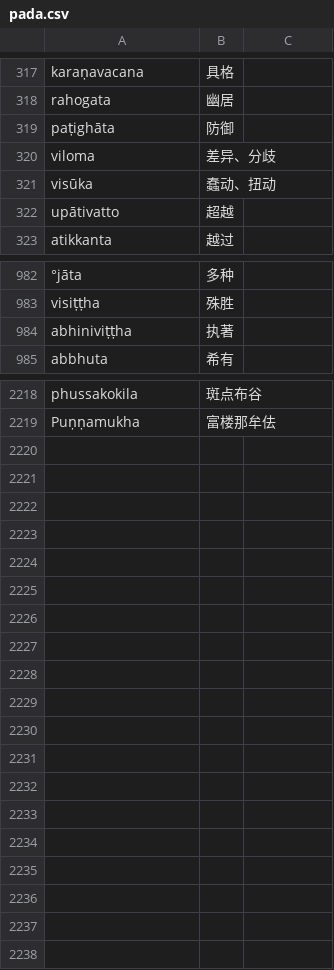
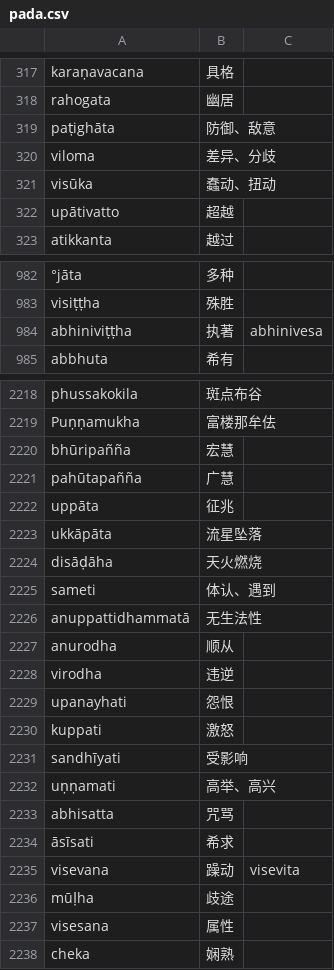
Before and after one commit to jhintr/nirutti, a CSV file: pada.csv, drawn as a sheet; only a part is shown, gaps mark what is left out; the diff covers the shown part only; the diff names each change by its address in the sheet, - before the commit and + after, or states it on an @@ line.

Commit message:
update dict

```diff
--- a/pada.csv
+++ b/pada.csv
-B319: 防御
+B319: 防御、敌意
-C984: (empty)
+C984: abhinivesa
+row 2220: bhūripañña | 宏慧
+row 2221: pahūtapañña | 广慧
+row 2222: uppāta | 征兆
+row 2223: ukkāpāta | 流星坠落
+row 2224: disāḍāha | 天火燃烧
+row 2225: sameti | 体认、遇到
+row 2226: anuppattidhammatā | 无生法性
+row 2227: anurodha | 顺从
+row 2228: virodha | 违逆
+row 2229: upanayhati | 怨恨
+row 2230: kuppati | 激怒
+row 2231: sandhīyati | 受影响
+row 2232: uṇṇamati | 高举、高兴
+row 2233: abhisatta | 咒骂
+row 2234: āsīsati | 希求
+row 2235: visevana | 躁动 | visevita
+row 2236: mūḷha | 歧途
+row 2237: visesana | 属性
+row 2238: cheka | 娴熟
```
Also changed, not shown: 1 edited cell elsewhere in this file.
